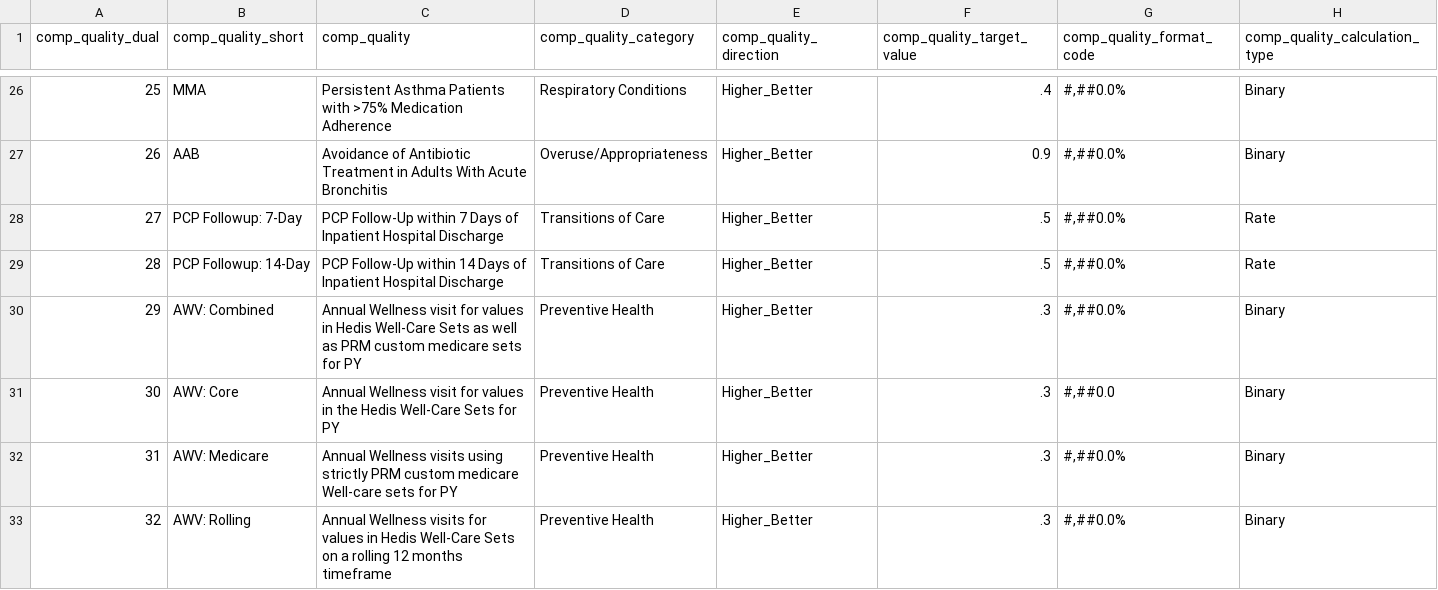
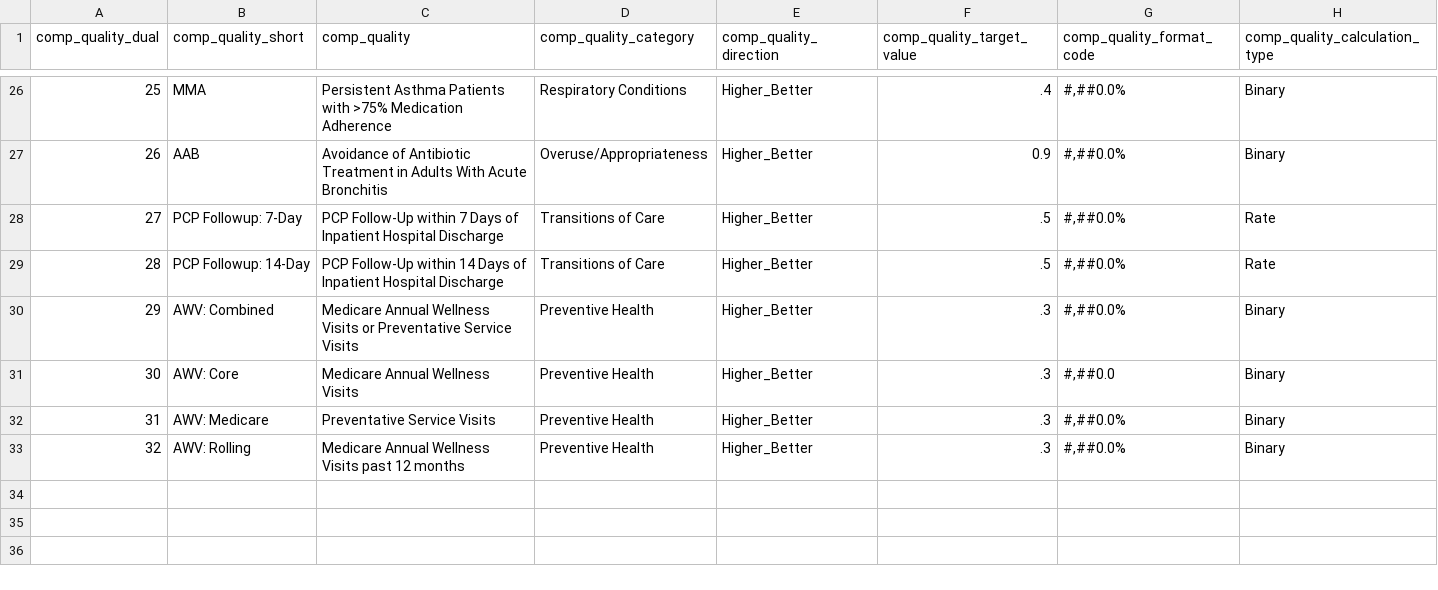
Before and after one commit to Milliman-PRM/ebm-hedis-etc, a CSV file: references/_data/hedis_ref_quality_measures.csv, drawn as a sheet; only a part is shown, gaps mark what is left out.

Commit message:
Update full AWV names as will show in QVW
This is to make it easier to parse in the future for those reading the
info in the CCR.

```diff
--- a/references/_data/hedis_ref_quality_measures.csv
+++ b/references/_data/hedis_ref_quality_measures.csv
@@ -29,5 +29,5 @@ comp_quality_dual,comp_quality_short,comp_quality,comp_quality_category,comp_qua
 28,PCP Followup: 14-Day, PCP Follow-Up within 14 Days of Inpatient Hospital Discharge, Transitions of Care, Higher_Better, .5, "#,##0.0%",Rate
-29,AWV: Combined, Annual Wellness visit for values in Hedis Well-Care Sets as well as PRM custom medicare sets for PY,Preventive Health, Higher_Better, .3, "#,##0.0%", Binary
-30,AWV: Core, Annual Wellness visit for values in the Hedis Well-Care Sets for PY, Preventive Health, Higher_Better, .3, "#,##0.0", Binary
-31,AWV: Medicare, Annual Wellness visits using strictly PRM custom medicare Well-care sets for PY, Preventive Health, Higher_Better, .3, "#,##0.0%", Binary
-32,AWV: Rolling, Annual Wellness visits for values in Hedis Well-Care Sets on a rolling 12 months timeframe, Preventive Health, Higher_Better, .3, "#,##0.0%", Binary
+29,AWV: Combined,Medicare Annual Wellness Visits or Preventative Service Visits,Preventive Health, Higher_Better, .3, "#,##0.0%", Binary
+30,AWV: Core,Medicare Annual Wellness Visits, Preventive Health, Higher_Better, .3, "#,##0.0", Binary
+31,AWV: Medicare,Preventative Service Visits, Preventive Health, Higher_Better, .3, "#,##0.0%", Binary
+32,AWV: Rolling, Medicare Annual Wellness Visits past 12 months, Preventive Health, Higher_Better, .3, "#,##0.0%", Binary
```
